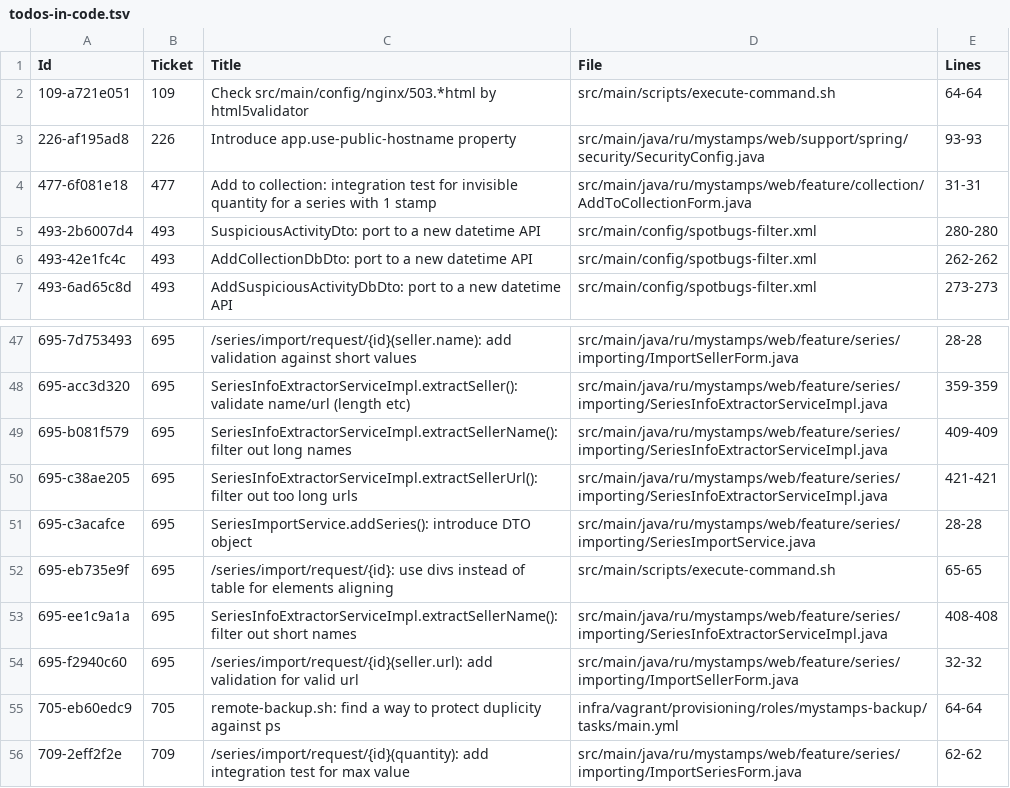
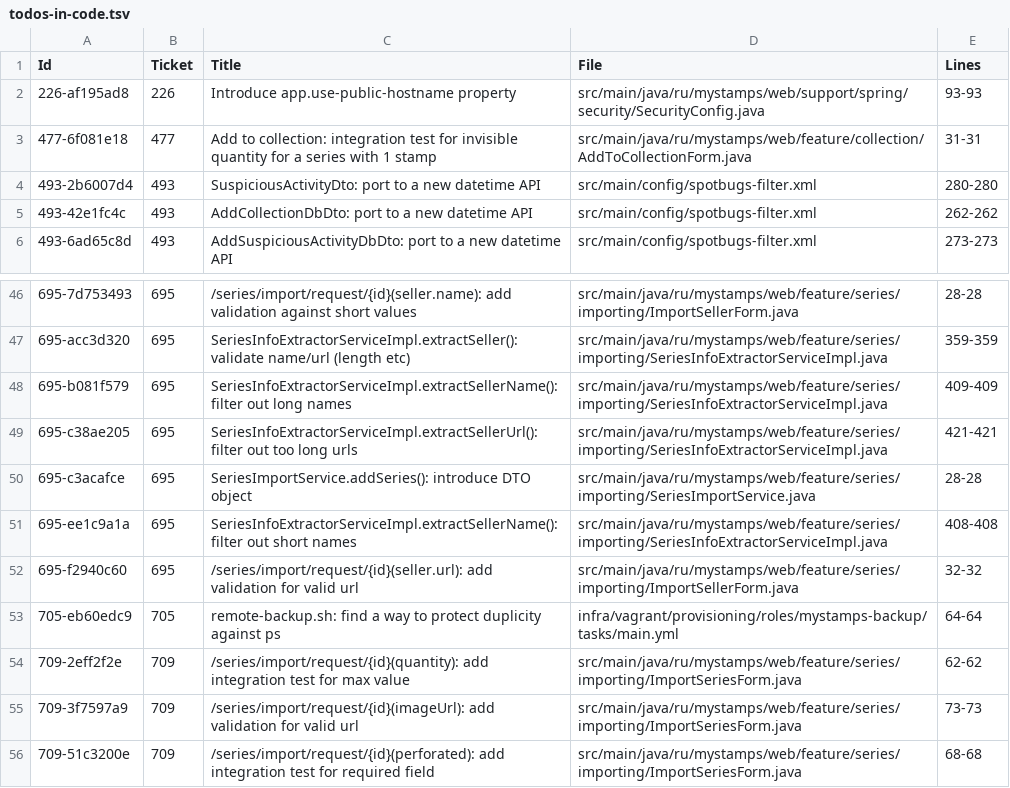
Before and after one commit to php-coder/mystamps, a TSV file: todos-in-code.tsv, drawn as a sheet; only a part is shown, gaps mark what is left out; the shorter side is filled out with more unchanged rows; the diff names each change by its address in the sheet, - before the commit and + after, or states it on an @@ line.

Commit message:
chore: processed 6af463b ci: decommission of html5validator

```diff
--- a/todos-in-code.tsv
+++ b/todos-in-code.tsv
-row 2: 109-a721e051 | 109 | Check src/main/config/nginx/503.*html by html5validator | src/main/scripts/execute-command.sh | 64-64
-row 52: 695-eb735e9f | 695 | /series/import/request/{id}: use divs instead of table for elements aligning | src/main/scripts/execute-command.sh | 65-65
```
Also changed, not shown: 1 other file.
